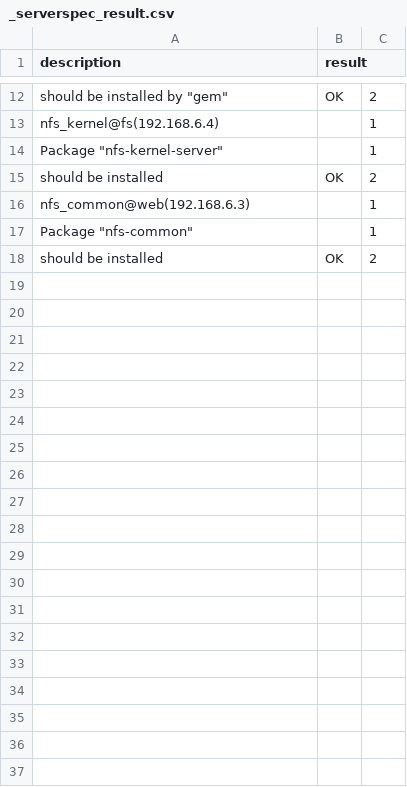
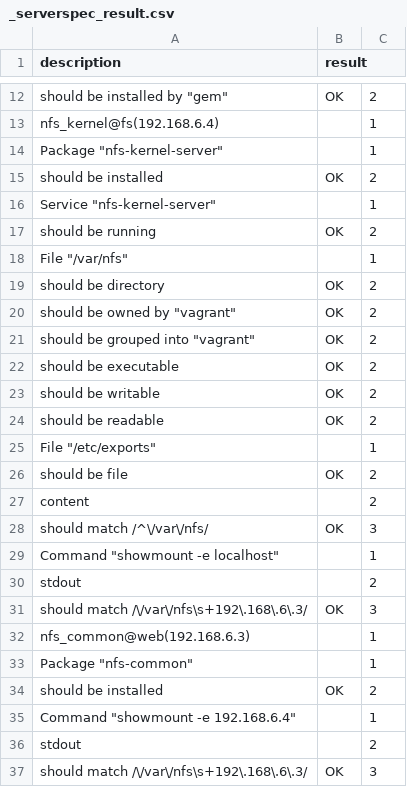
Before and after one commit to kraeml/nfs-project, a CSV file: specfiles/_serverspec_result.csv, drawn as a sheet; only a part is shown, gaps mark what is left out; the diff names each change by its address in the sheet, - before the commit and + after, or states it on an @@ line.

Commit message:
Specfile für nfs-server

```diff
--- a/specfiles/_serverspec_result.csv
+++ b/specfiles/_serverspec_result.csv
+row 16: Service "nfs-kernel-server" |  | 1
+row 17: should be running | OK | 2
+row 18: File "/var/nfs" |  | 1
+row 19: should be directory | OK | 2
+row 20: should be owned by "vagrant" | OK | 2
+row 21: should be grouped into "vagrant" | OK | 2
+row 22: should be executable | OK | 2
+row 23: should be writable | OK | 2
+row 24: should be readable | OK | 2
+row 25: File "/etc/exports" |  | 1
+row 26: should be file | OK | 2
+row 27: content |  | 2
+row 28: should match /^\/var\/nfs/ | OK | 3
+row 29: Command "showmount -e localhost" |  | 1
+row 30: stdout |  | 2
+row 31: should match /\/var\/nfs\s+192\.168\.6\.3/ | OK | 3
+row 35: Command "showmount -e 192.168.6.4" |  | 1
+row 36: stdout |  | 2
+row 37: should match /\/var\/nfs\s+192\.168\.6\.3/ | OK | 3
```
Also changed, not shown: 3 other files.
